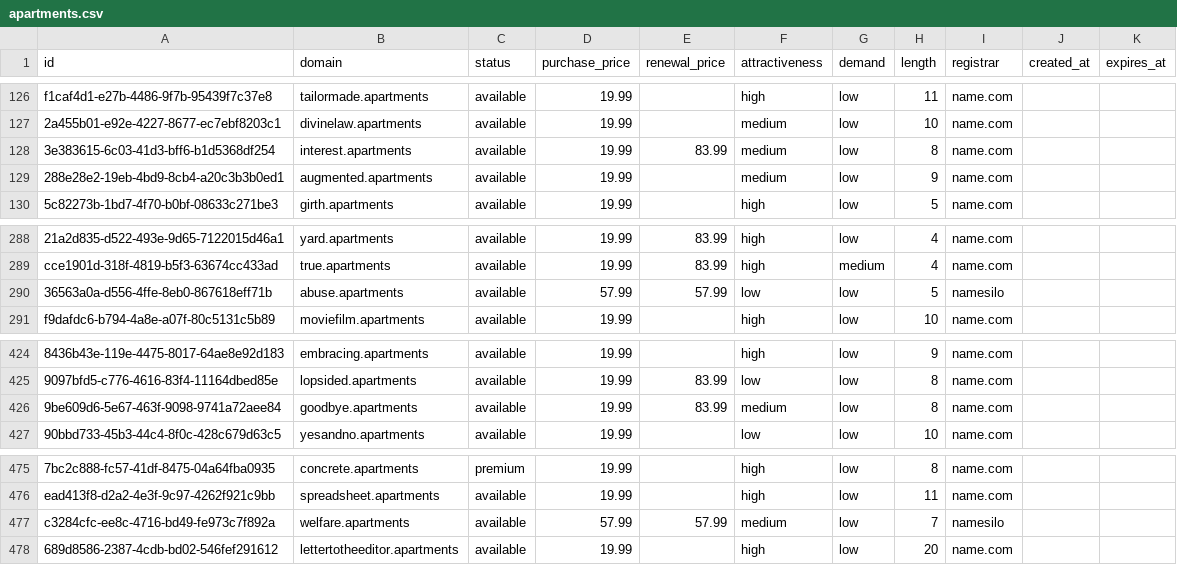
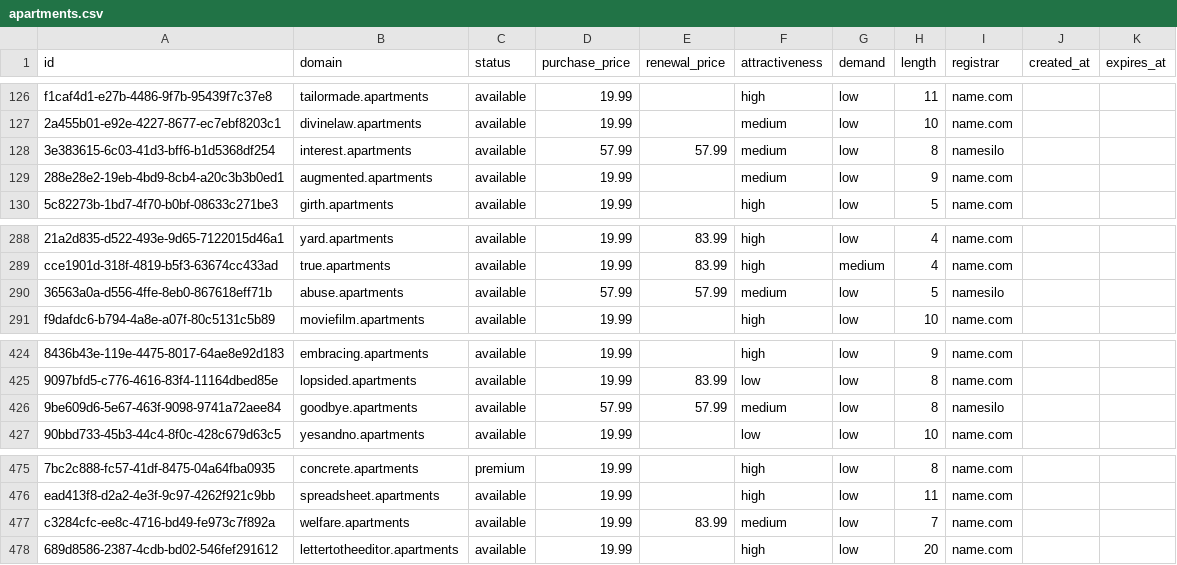
Before and after one commit to UniqueDomains/apartments-oneword-domains, a CSV file: apartments.csv, drawn as a sheet; only a part is shown, gaps mark what is left out; the diff covers the shown part only; the diff names each change by its address in the sheet, - before the commit and + after, or states it on an @@ line.

```diff
--- a/apartments.csv
+++ b/apartments.csv
-D128 (purchase_price): 19.99
+D128 (purchase_price): 57.99
-E128 (renewal_price): 83.99
+E128 (renewal_price): 57.99
-I128 (registrar): name.com
+I128 (registrar): namesilo
-F290 (attractiveness): low
+F290 (attractiveness): medium
-D426 (purchase_price): 19.99
+D426 (purchase_price): 57.99
-E426 (renewal_price): 83.99
+E426 (renewal_price): 57.99
-I426 (registrar): name.com
+I426 (registrar): namesilo
-D477 (purchase_price): 57.99
+D477 (purchase_price): 19.99
-E477 (renewal_price): 57.99
+E477 (renewal_price): 83.99
-I477 (registrar): namesilo
+I477 (registrar): name.com
```
Also changed, not shown: 23 edited cells elsewhere in this file, 4 other files.
